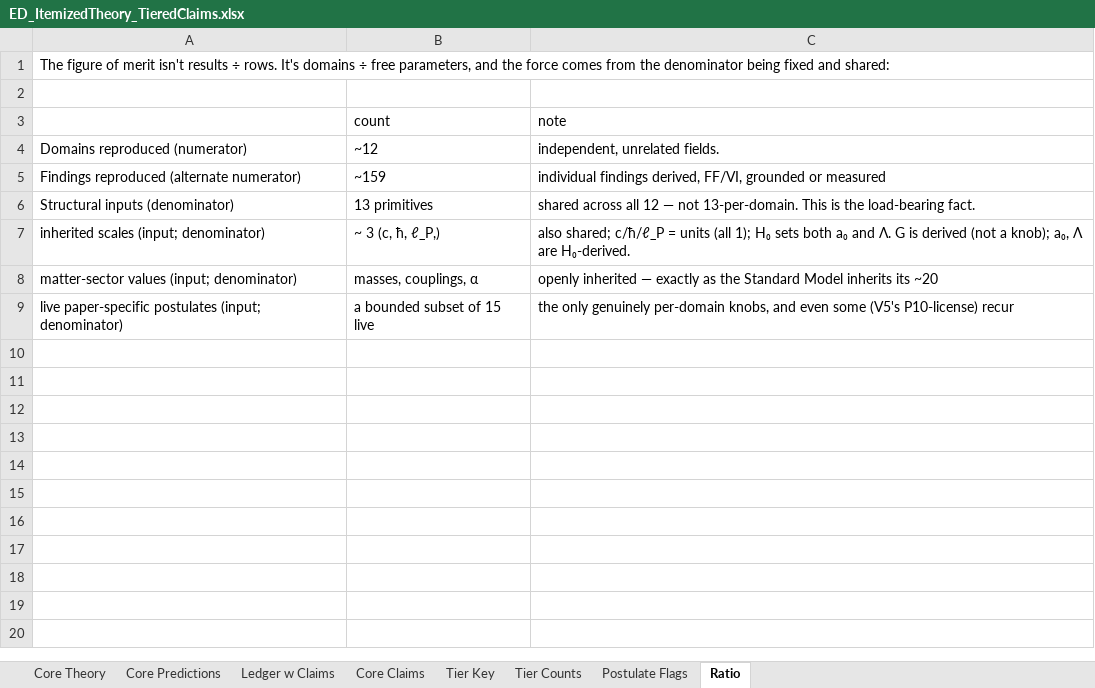
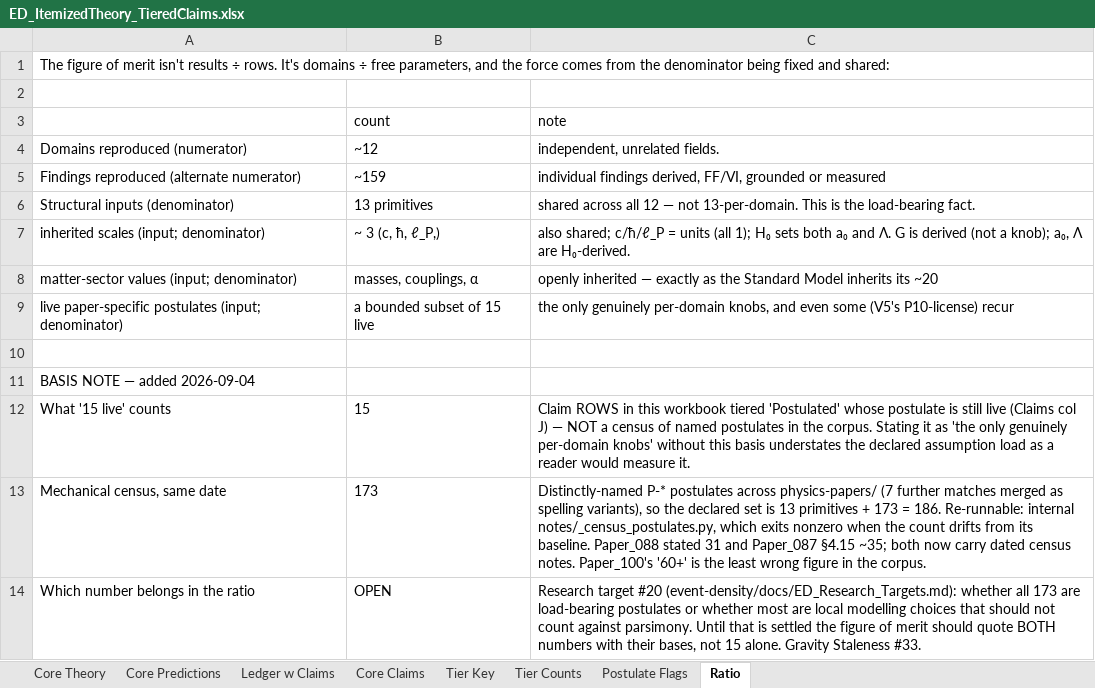
Before and after one commit to allen-proxmire/ED-forced, an Excel workbook: ED_ItemizedTheory_TieredClaims.xlsx, sheet Ratio, drawn as a sheet; values as stored, in another font and other column widths than the file's, no borders; the diff names each change by its address in the sheet, - before the commit and + after, or states it on an @@ line.

```diff
--- a/ED_ItemizedTheory_TieredClaims.xlsx (sheet Ratio)
+++ b/ED_ItemizedTheory_TieredClaims.xlsx (sheet Ratio)
+row 10: (empty)
+row 11: BASIS NOTE — added 2026-09-04
+row 12: What '15 live' counts | 15 | Claim ROWS in this workbook tiered 'Postulated' whose postulate is still live (Claims col J) — NOT a census of named postulates in the corpus. Stating it as 'the only genuinely per-domain knobs' without this basis understates the declared assumption load as a reader would measure it.
+row 13: Mechanical census, same date | 173 | Distinctly-named P-* postulates across physics-papers/ (7 further matches merged as spelling variants), so the declared set is 13 primitives + 173 = 186. Re-runnable: internal notes/_census_postulates.py, which exits nonzero when the count drifts from its baseline. Paper_088 stated 31 and Paper_087 §4.15 ~35; both now carry dated census notes. Paper_100's '60+' is the least wrong figure in the corpus.
+row 14: Which number belongs in the ratio | OPEN | Research target #20 (event-density/docs/ED_Research_Targets.md): whether all 173 are load-bearing postulates or whether most are local modelling choices that should not count against parsimony. Until that is settled the figure of merit should quote BOTH numbers with their bases, not 15 alone. Gravity Staleness #33.
```
Also changed, not shown: sheet Core Predictions, sheet Ledger w Claims, sheet Core Claims, sheet Postulate Flags, sheet Core Theory.
